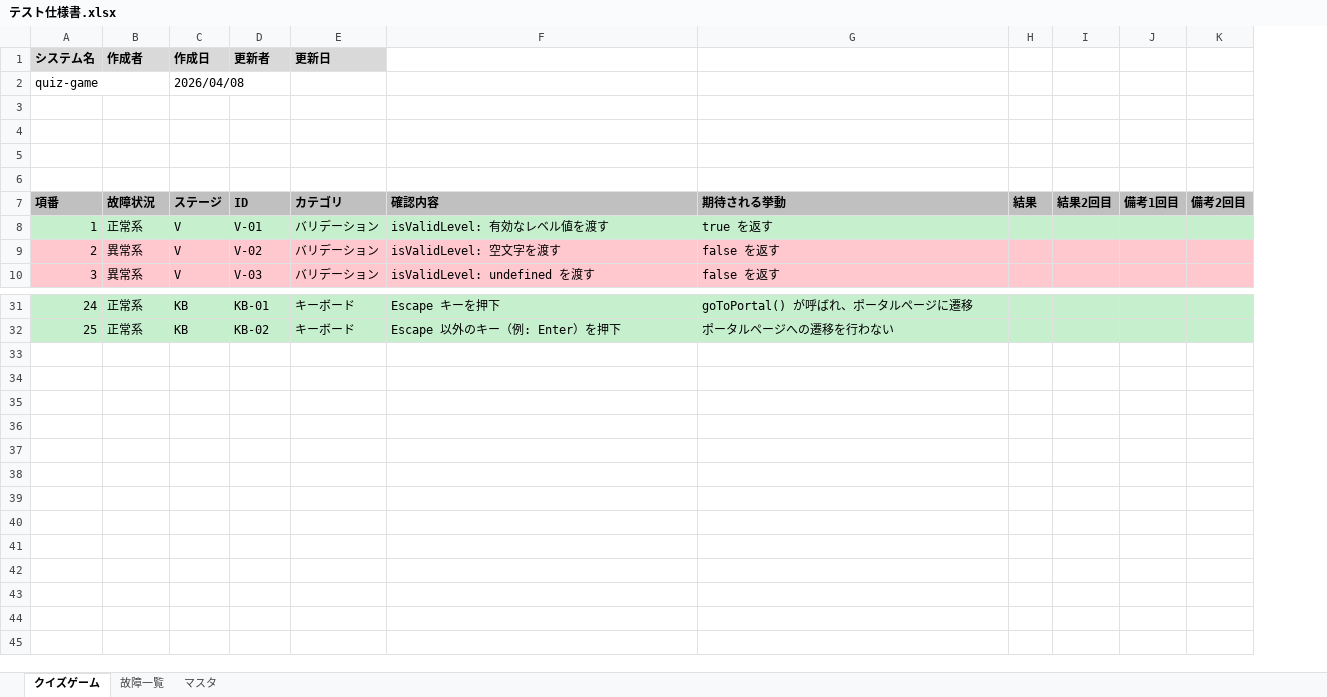
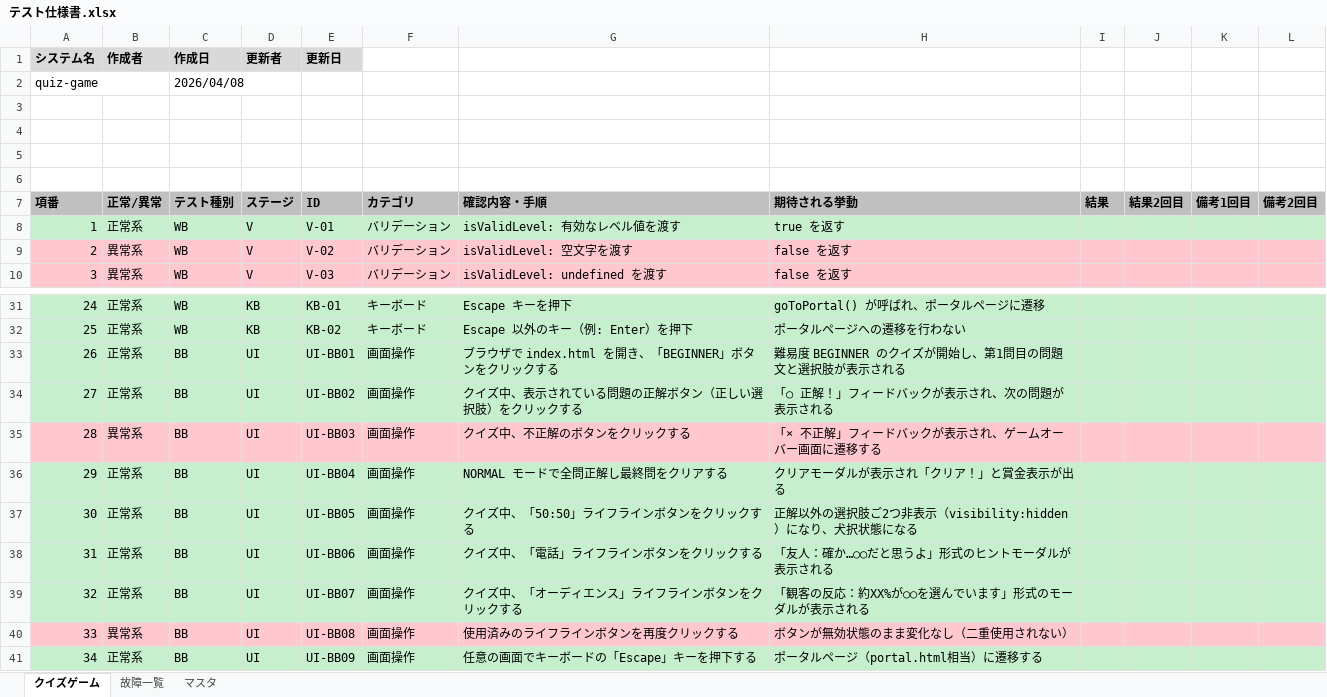
Before and after one commit to takumi262822/quiz-game, an Excel workbook: docs/テスト仕様書/テスト仕様書.xlsx, sheet クイズゲーム, drawn as a sheet; only a part is shown, gaps mark what is left out; values as stored, in another font and other column widths than the file's, no borders; removed rows and columns are numbered as before the commit, all else as after; the diff names each change by its address in the sheet, - before the commit and + after, or states it on an @@ line.

```diff
--- a/docs/テスト仕様書/テスト仕様書.xlsx (sheet クイズゲーム)
+++ b/docs/テスト仕様書/テスト仕様書.xlsx (sheet クイズゲーム)
+column C, row 2: 2026/04/08; rows 7-10: テスト種別 | WB | WB | WB; rows 31-32: WB | WB
-row 1: システム名 | 作成者 | 作成日 | 更新者 | 更新日
-row 2: quiz-game |  | 2026/04/08
+row 1: システム名 | 作成者 | 作成日 | 更新者 | 更新日
-row 2: (empty)
+row 2: quiz-game |  | 2026/04/08
+row 6: (empty)
-B7: 故障状況
+B7: 正常/異常
-G7: 確認内容
+G7: 確認内容・手順
+row 33: 26 | 正常系 | BB | UI | UI-BB01 | 画面操作 | ブラウザで index.html を開き、「BEGINNER」ボタンをクリックする | 難易度 BEGINNER のクイズが開始し、第1問目の問題文と選択肢が表示される
+row 34: 27 | 正常系 | BB | UI | UI-BB02 | 画面操作 | クイズ中、表示されている問題の正解ボタン（正しい選択肢）をクリックする | 「○ 正解！」フィードバックが表示され、次の問題が表示される
+row 35: 28 | 異常系 | BB | UI | UI-BB03 | 画面操作 | クイズ中、不正解のボタンをクリックする | 「× 不正解」フィードバックが表示され、ゲームオーバー画面に遷移する
+row 36: 29 | 正常系 | BB | UI | UI-BB04 | 画面操作 | NORMAL モードで全問正解し最終問をクリアする | クリアモーダルが表示され「クリア！」と賞金表示が出る
+row 37: 30 | 正常系 | BB | UI | UI-BB05 | 画面操作 | クイズ中、「50:50」ライフラインボタンをクリックする | 正解以外の選択肢ご2つ非表示（visibility:hidden）になり、犬択状態になる
+row 38: 31 | 正常系 | BB | UI | UI-BB06 | 画面操作 | クイズ中、「電話」ライフラインボタンをクリックする | 「友人：確か…○○だと思うよ」形式のヒントモーダルが表示される
+row 39: 32 | 正常系 | BB | UI | UI-BB07 | 画面操作 | クイズ中、「オーディエンス」ライフラインボタンをクリックする | 「観客の反応：約XX%が○○を選んでいます」形式のモーダルが表示される
+row 40: 33 | 異常系 | BB | UI | UI-BB08 | 画面操作 | 使用済みのライフラインボタンを再度クリックする | ボタンが無効状態のまま変化なし（二重使用されない）
+row 41: 34 | 正常系 | BB | UI | UI-BB09 | 画面操作 | 任意の画面でキーボードの「Escape」キーを押下する | ポータルページ（portal.html相当）に遷移する
```
Also changed, not shown: sheet 故障一覧, sheet マスタ.
